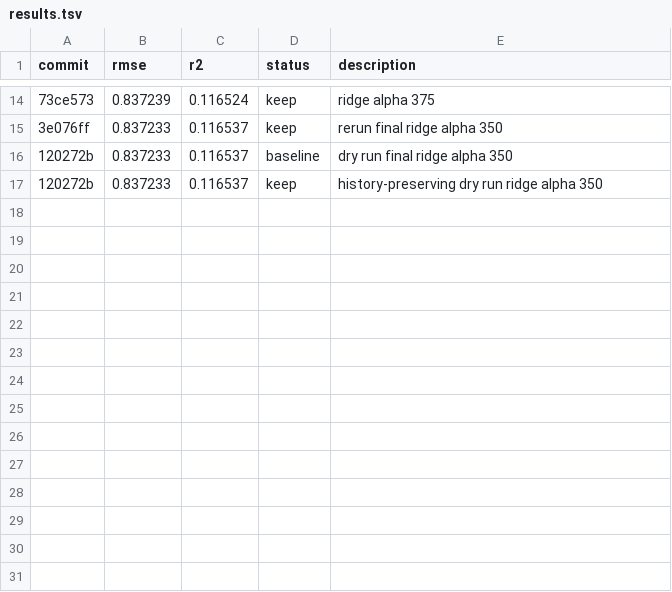
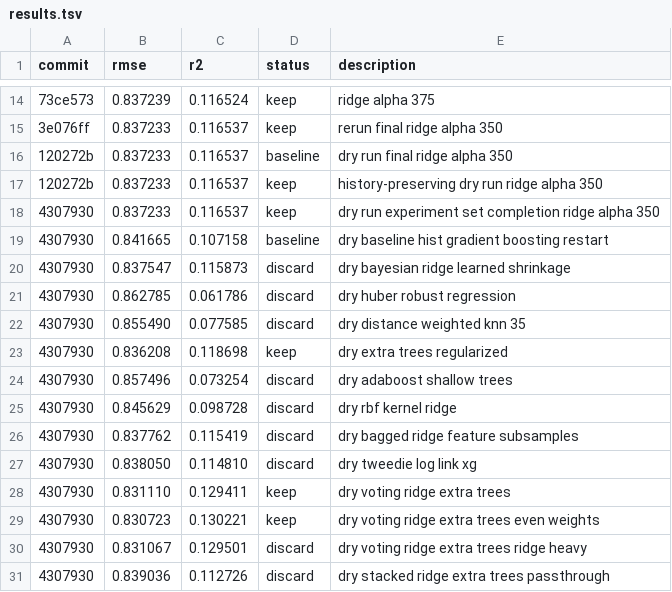
Before and after one commit to JPopoola1/capstone_390, a TSV file: autoresearch/results.tsv, drawn as a sheet; only a part is shown, gaps mark what is left out.

Commit message:
Full dry run to completion, RMSE model down to 0.839

```diff
--- a/autoresearch/results.tsv
+++ b/autoresearch/results.tsv
@@ -17 +17,15 @@ commit	rmse	r2	status	description
 120272b	0.837233	0.116537	keep	history-preserving dry run ridge alpha 350
+4307930	0.837233	0.116537	keep	dry run experiment set completion ridge alpha 350
+4307930	0.841665	0.107158	baseline	dry baseline hist gradient boosting restart
+4307930	0.837547	0.115873	discard	dry bayesian ridge learned shrinkage
+4307930	0.862785	0.061786	discard	dry huber robust regression
+4307930	0.855490	0.077585	discard	dry distance weighted knn 35
+4307930	0.836208	0.118698	keep	dry extra trees regularized
+4307930	0.857496	0.073254	discard	dry adaboost shallow trees
+4307930	0.845629	0.098728	discard	dry rbf kernel ridge
+4307930	0.837762	0.115419	discard	dry bagged ridge feature subsamples
+4307930	0.838050	0.114810	discard	dry tweedie log link xg
+4307930	0.831110	0.129411	keep	dry voting ridge extra trees
+4307930	0.830723	0.130221	keep	dry voting ridge extra trees even weights
+4307930	0.831067	0.129501	discard	dry voting ridge extra trees ridge heavy
+4307930	0.839036	0.112726	discard	dry stacked ridge extra trees passthrough
```
Also changed, not shown: 1 other file.
